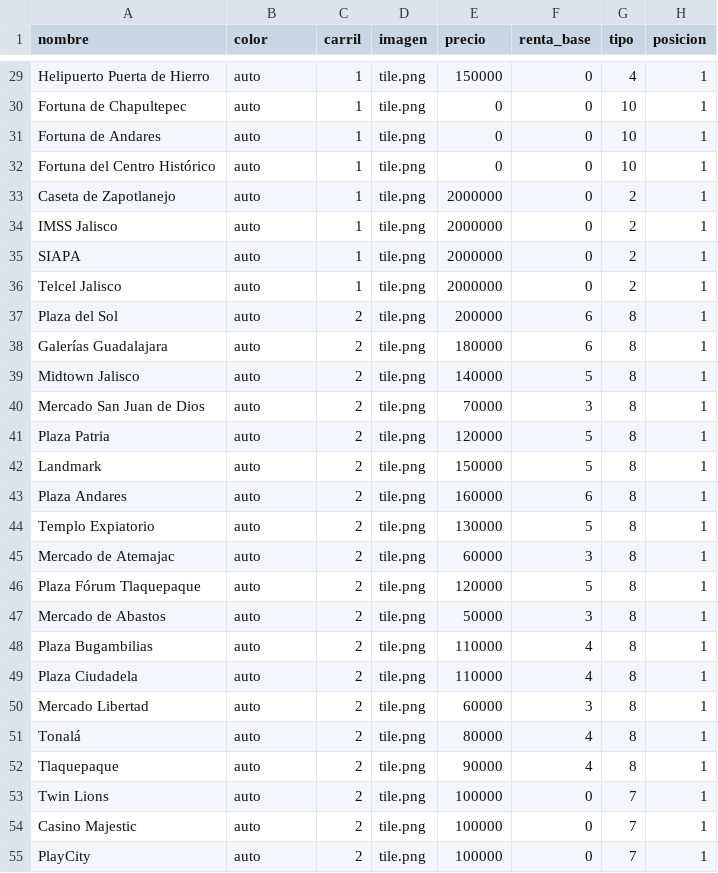
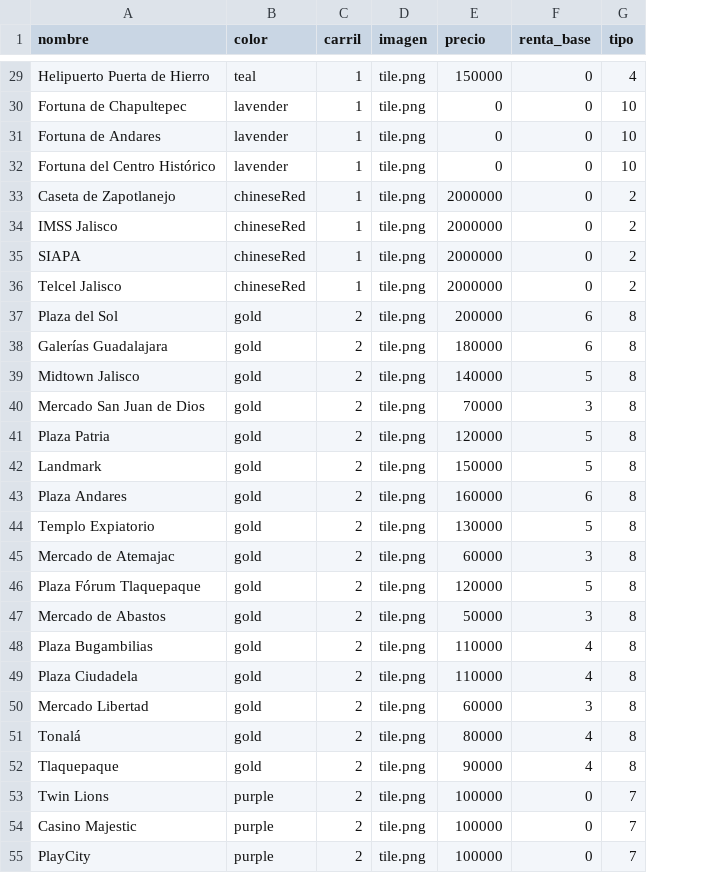
Before and after one commit to RemiH06/Metropoly, a CSV file: props/zmg.csv, drawn as a sheet; only a part is shown, gaps mark what is left out; the diff covers the shown part only; the diff names each change by its address in the sheet, - before the commit and + after, or states it on an @@ line.

```diff
--- a/props/zmg.csv
+++ b/props/zmg.csv
-column H (posicion), rows 29-55: all 1
-B29 (color): auto
+B29 (color): teal
-B30:B32 (color): auto
+B30:B32 (color): lavender
-B33:B36 (color): auto
+B33:B36 (color): chineseRed
-B37:B52 (color): auto
+B37:B52 (color): gold
-B53:B55 (color): auto
+B53:B55 (color): purple
```
Also changed, not shown: 79 edited cells elsewhere in this file, 4 other files.
